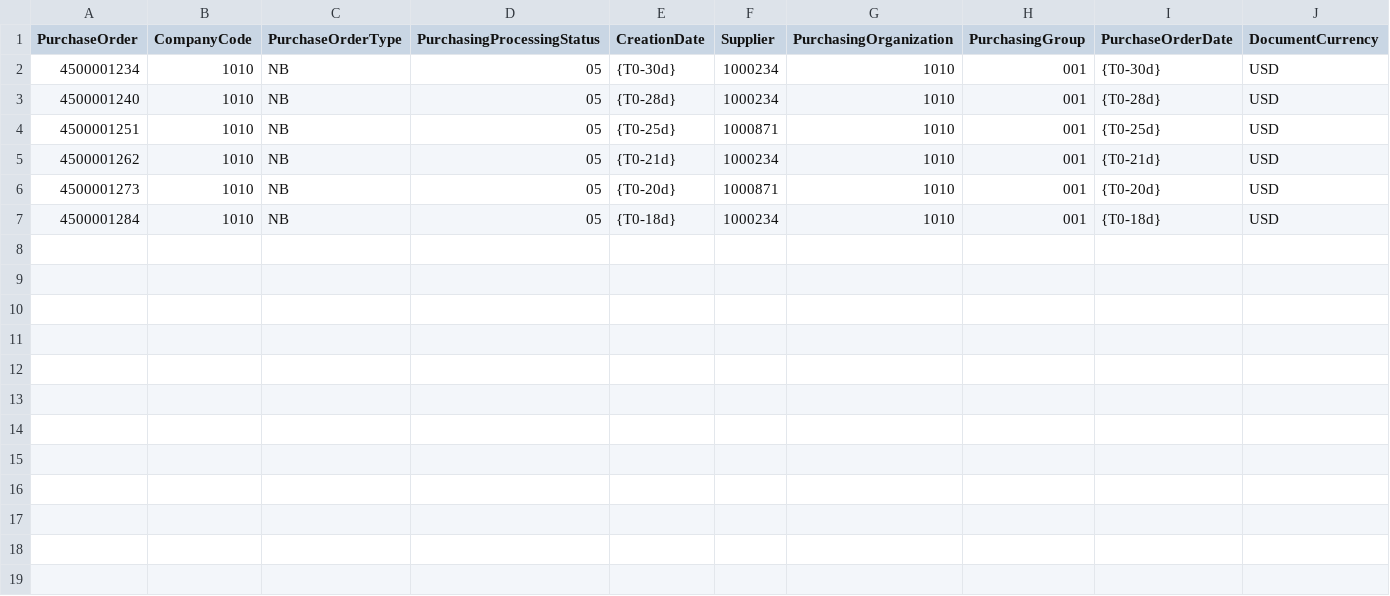
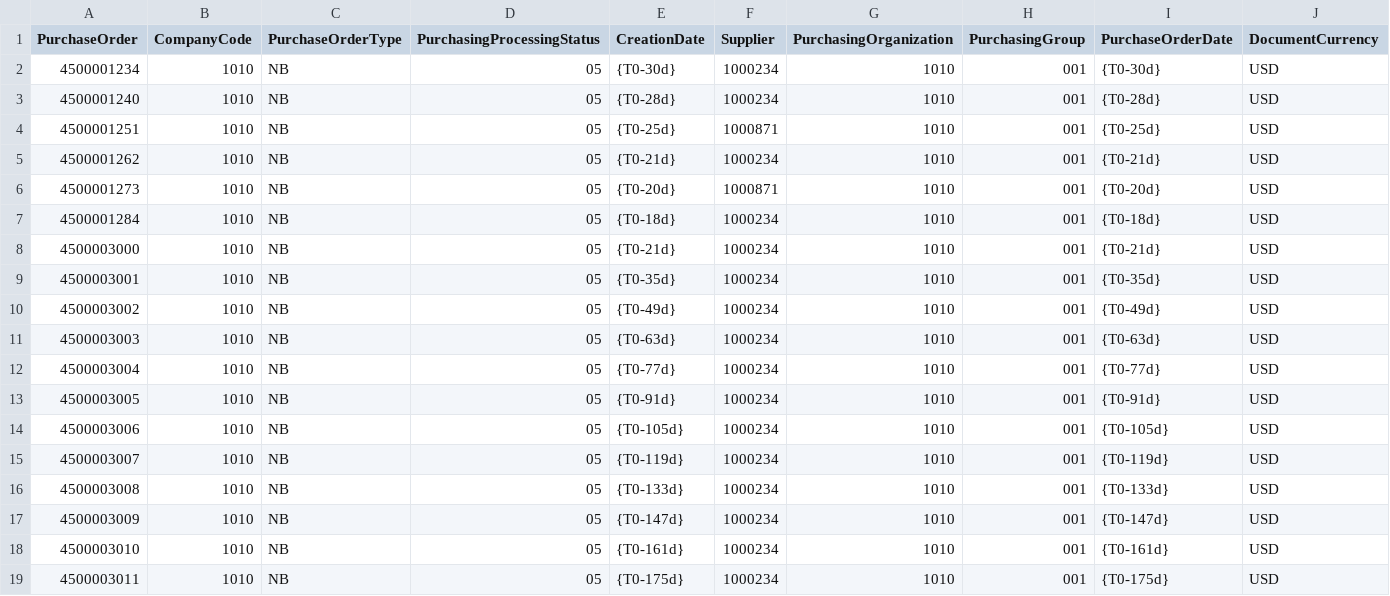
Before and after one commit to aera-scm/aera-be, a CSV file: sap-mirror/db/seed/aera.mirror.s4-A_PurchaseOrder.csv, drawn as a sheet; only a part is shown; rows hold the shown columns only; the diff names each change by its address in the sheet, - before the commit and + after, or states it on an @@ line.

```diff
--- a/sap-mirror/db/seed/aera.mirror.s4-A_PurchaseOrder.csv
+++ b/sap-mirror/db/seed/aera.mirror.s4-A_PurchaseOrder.csv
+row 8: 4500003000 | 1010 | NB | 05 | {T0-21d} | 1000234 | 1010 | 001 | {T0-21d} | USD
+row 9: 4500003001 | 1010 | NB | 05 | {T0-35d} | 1000234 | 1010 | 001 | {T0-35d} | USD
+row 10: 4500003002 | 1010 | NB | 05 | {T0-49d} | 1000234 | 1010 | 001 | {T0-49d} | USD
+row 11: 4500003003 | 1010 | NB | 05 | {T0-63d} | 1000234 | 1010 | 001 | {T0-63d} | USD
+row 12: 4500003004 | 1010 | NB | 05 | {T0-77d} | 1000234 | 1010 | 001 | {T0-77d} | USD
+row 13: 4500003005 | 1010 | NB | 05 | {T0-91d} | 1000234 | 1010 | 001 | {T0-91d} | USD
+row 14: 4500003006 | 1010 | NB | 05 | {T0-105d} | 1000234 | 1010 | 001 | {T0-105d} | USD
+row 15: 4500003007 | 1010 | NB | 05 | {T0-119d} | 1000234 | 1010 | 001 | {T0-119d} | USD
+row 16: 4500003008 | 1010 | NB | 05 | {T0-133d} | 1000234 | 1010 | 001 | {T0-133d} | USD
+row 17: 4500003009 | 1010 | NB | 05 | {T0-147d} | 1000234 | 1010 | 001 | {T0-147d} | USD
+row 18: 4500003010 | 1010 | NB | 05 | {T0-161d} | 1000234 | 1010 | 001 | {T0-161d} | USD
+row 19: 4500003011 | 1010 | NB | 05 | {T0-175d} | 1000234 | 1010 | 001 | {T0-175d} | USD
```
Also changed, not shown: sap-mirror/db/seed/aera.mirror.s4-A_PurchaseOrderItem.csv, sap-mirror/db/seed/aera.mirror.s4-A_PurchaseOrderScheduleLine.csv, 9 other files.
